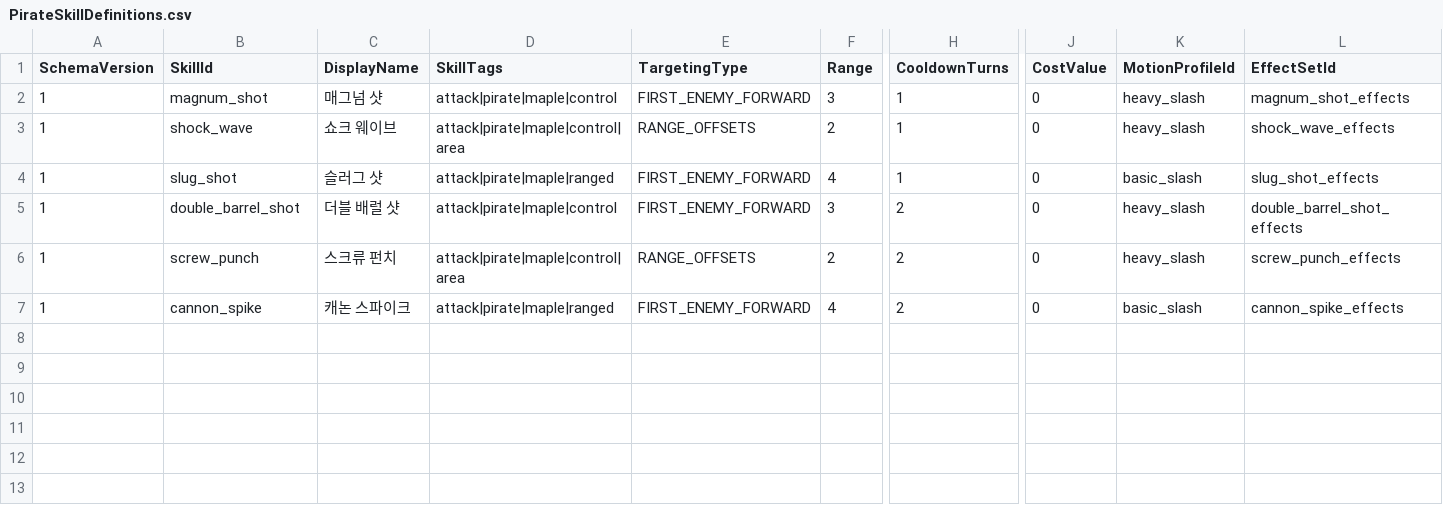
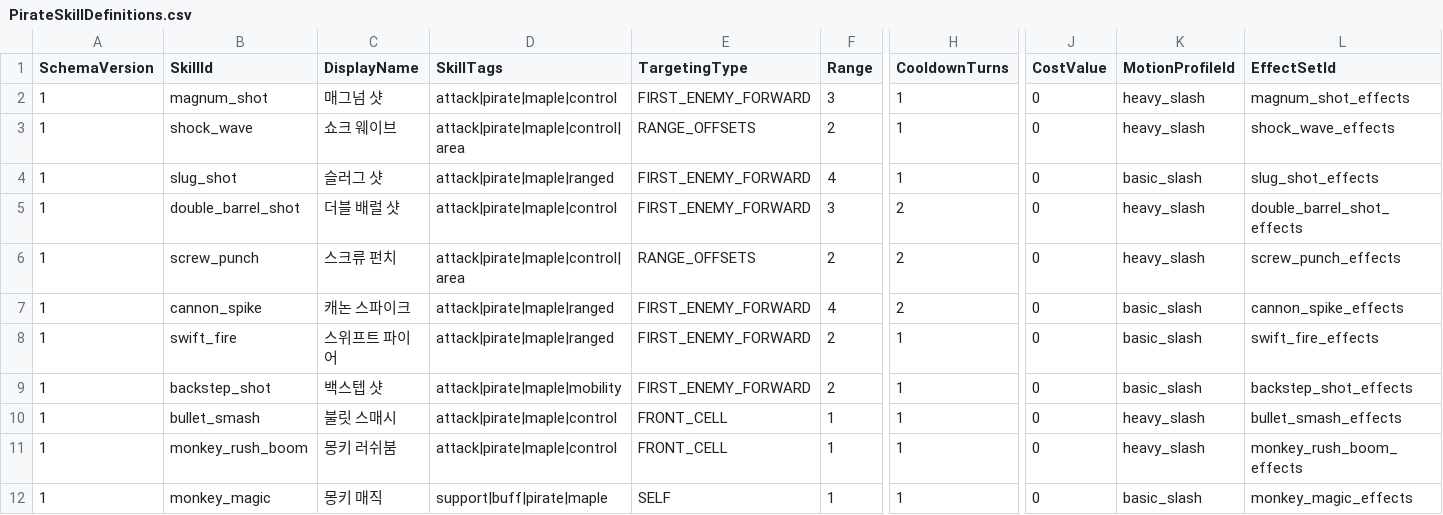
Before and after one commit to MagunMadown/MapleTactics, a CSV file: RootDesk/MyDesk/03_Data/PirateSkillDefinitions.csv, drawn as a sheet; only a part is shown, gaps mark what is left out; rows hold the shown columns only; the diff names each change by its address in the sheet, - before the commit and + after, or states it on an @@ line.

```diff
--- a/RootDesk/MyDesk/03_Data/PirateSkillDefinitions.csv
+++ b/RootDesk/MyDesk/03_Data/PirateSkillDefinitions.csv
+row 8: 1 | swift_fire | 스위프트 파이어 | attack|pirate|maple|ranged | FIRST_ENEMY_FORWARD | 2 | 1 | 0 | basic_slash | swift_fire_effects
+row 9: 1 | backstep_shot | 백스텝 샷 | attack|pirate|maple|mobility | FIRST_ENEMY_FORWARD | 2 | 1 | 0 | basic_slash | backstep_shot_effects
+row 10: 1 | bullet_smash | 불릿 스매시 | attack|pirate|maple|control | FRONT_CELL | 1 | 1 | 0 | heavy_slash | bullet_smash_effects
+row 11: 1 | monkey_rush_boom | 몽키 러쉬붐 | attack|pirate|maple|control | FRONT_CELL | 1 | 1 | 0 | heavy_slash | monkey_rush_boom_effects
+row 12: 1 | monkey_magic | 몽키 매직 | support|buff|pirate|maple | SELF | 1 | 1 | 0 | basic_slash | monkey_magic_effects
```
Also changed, not shown: RootDesk/MyDesk/03_Data/SkillEffectSteps.csv, 5 other files.
